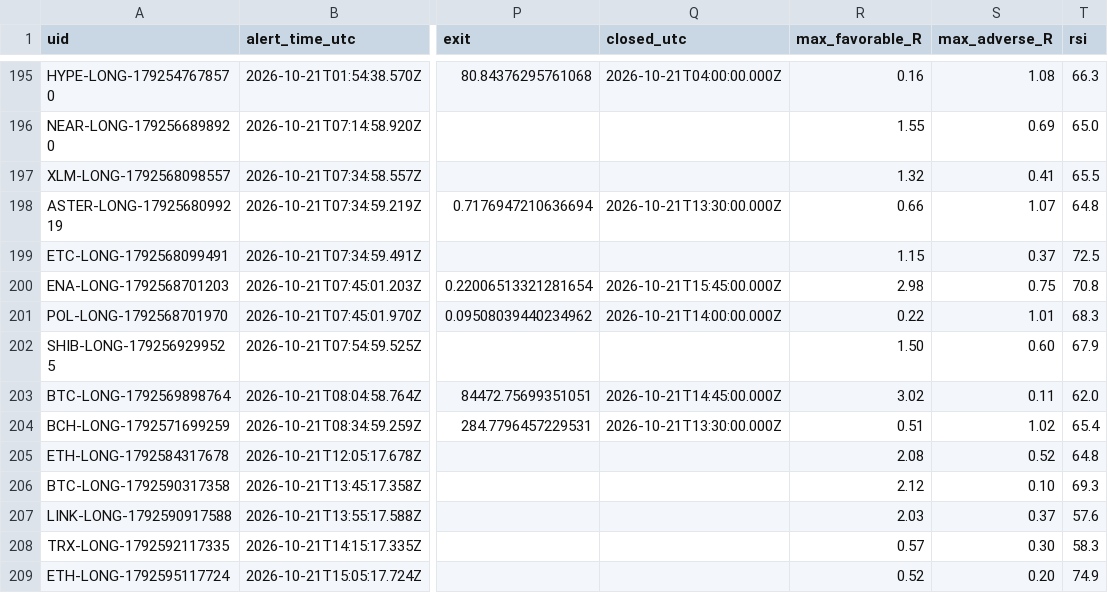
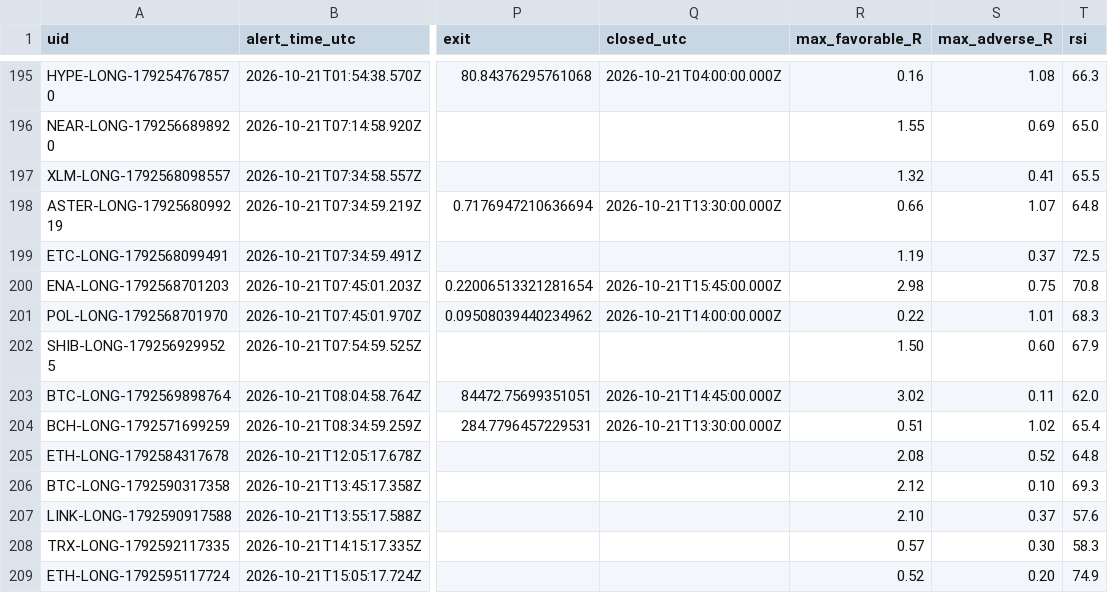
Before and after one commit to dan-spe06/surge-radar, a CSV file: data/history.csv, drawn as a sheet; only a part is shown, gaps mark what is left out; the diff names each change by its address in the sheet, - before the commit and + after, or states it on an @@ line.

```diff
--- a/data/history.csv
+++ b/data/history.csv
-R199 (max_favorable_R): 1.15
+R199 (max_favorable_R): 1.19
-R207 (max_favorable_R): 2.03
+R207 (max_favorable_R): 2.10
```
Also changed, not shown: 3 other files.
